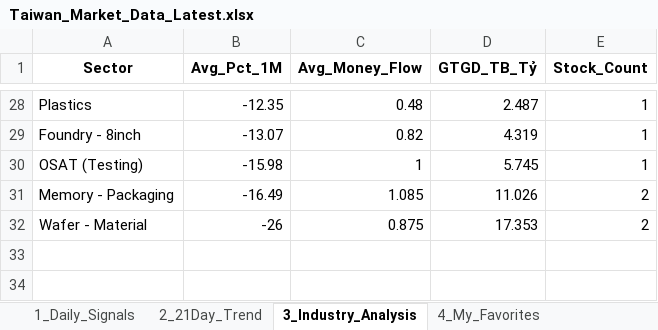
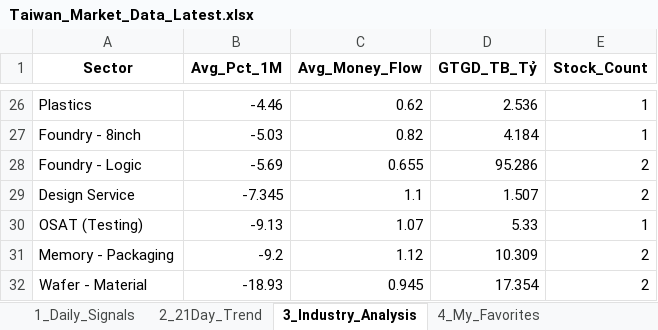
Before and after one commit to chipmoon/dashboard-tw, an Excel workbook: Taiwan_Market_Data_Latest.xlsx, sheet 3_Industry_Analysis, drawn as a sheet; only a part is shown, gaps mark what is left out; values as stored, in another font and other column widths than the file's, no borders; addresses are those after the commit; the diff covers the shown part only; the diff names each change by its address in the sheet, - before the commit and + after, or states it on an @@ line.

```diff
--- a/Taiwan_Market_Data_Latest.xlsx (sheet 3_Industry_Analysis)
+++ b/Taiwan_Market_Data_Latest.xlsx (sheet 3_Industry_Analysis)
-B26 (Avg_Pct_1M): -12.35
+B26 (Avg_Pct_1M): -4.46
-C26 (Avg_Money_Flow): 0.48
+C26 (Avg_Money_Flow): 0.62
-D26 (GTGD_TB_Tỷ): 2.487
+D26 (GTGD_TB_Tỷ): 2.536
-B27 (Avg_Pct_1M): -13.07
+B27 (Avg_Pct_1M): -5.03
-D27 (GTGD_TB_Tỷ): 4.319
+D27 (GTGD_TB_Tỷ): 4.184
+row 28: Foundry - Logic | -5.69 | 0.655 | 95.286 | 2
+row 29: Design Service | -7.345 | 1.1 | 1.507 | 2
-B30 (Avg_Pct_1M): -15.98
+B30 (Avg_Pct_1M): -9.13
-C30 (Avg_Money_Flow): 1
+C30 (Avg_Money_Flow): 1.07
-D30 (GTGD_TB_Tỷ): 5.745
+D30 (GTGD_TB_Tỷ): 5.33
-B31 (Avg_Pct_1M): -16.49
+B31 (Avg_Pct_1M): -9.2
-C31 (Avg_Money_Flow): 1.085
+C31 (Avg_Money_Flow): 1.12
-D31 (GTGD_TB_Tỷ): 11.026
+D31 (GTGD_TB_Tỷ): 10.309
-B32 (Avg_Pct_1M): -26
+B32 (Avg_Pct_1M): -18.93
-C32 (Avg_Money_Flow): 0.875
+C32 (Avg_Money_Flow): 0.945
-D32 (GTGD_TB_Tỷ): 17.353
+D32 (GTGD_TB_Tỷ): 17.354
```
Also changed, not shown: 12 added rows, 14 removed rows and 35 edited cells elsewhere in this sheet, sheet 1_Daily_Signals, sheet 2_21Day_Trend, sheet 4_My_Favorites.
